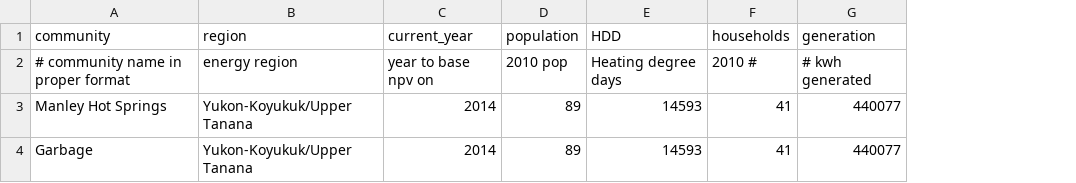
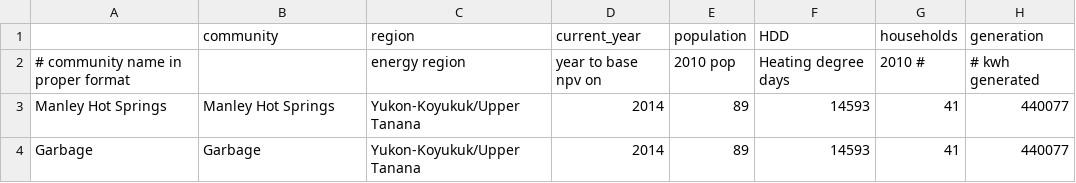
Before and after one commit to gina-alaska/alaska_affordable_energy_model, a CSV file: data/community_data_template.csv, drawn as a sheet; only a part is shown; addresses are those after the commit; the diff names each change by its address in the sheet, - before the commit and + after, or states it on an @@ line.

Commit message:
diesel fuel prices read from data by community

```diff
--- a/data/community_data_template.csv
+++ b/data/community_data_template.csv
+column A, rows 2-4: # community name in proper format | Manley Hot Springs | Garbage
-B2 (community): # community name in proper format
+B2 (community): (empty)
```
Also changed, not shown: data/diesel_fuel_prices.csv, 3 other files.
